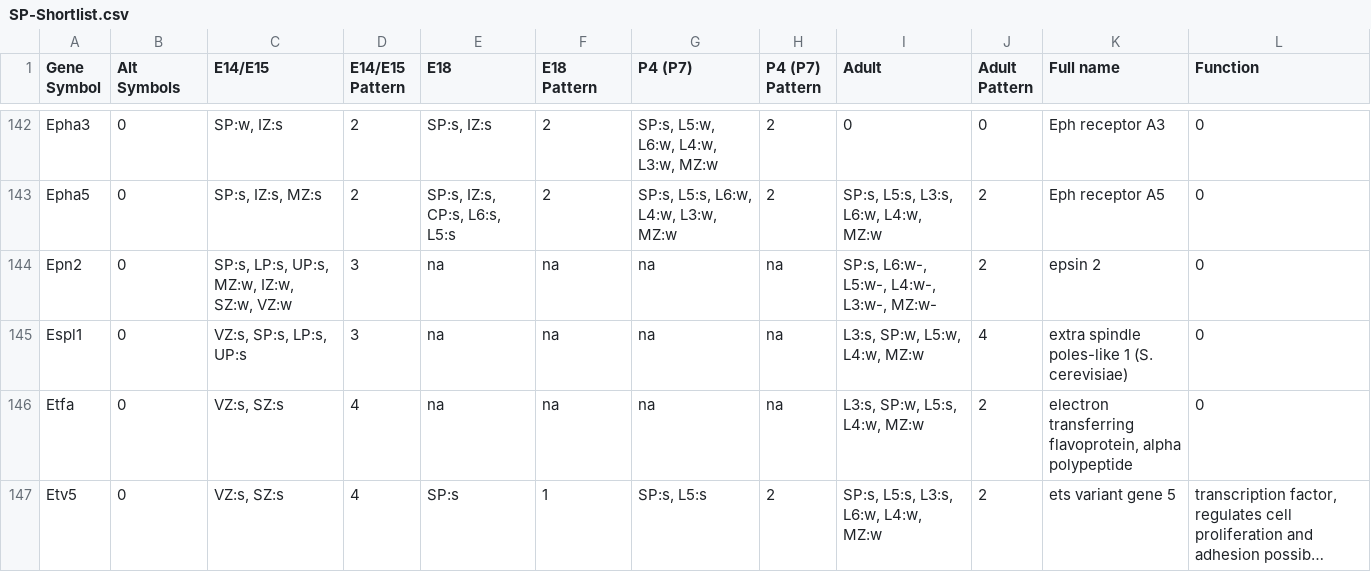
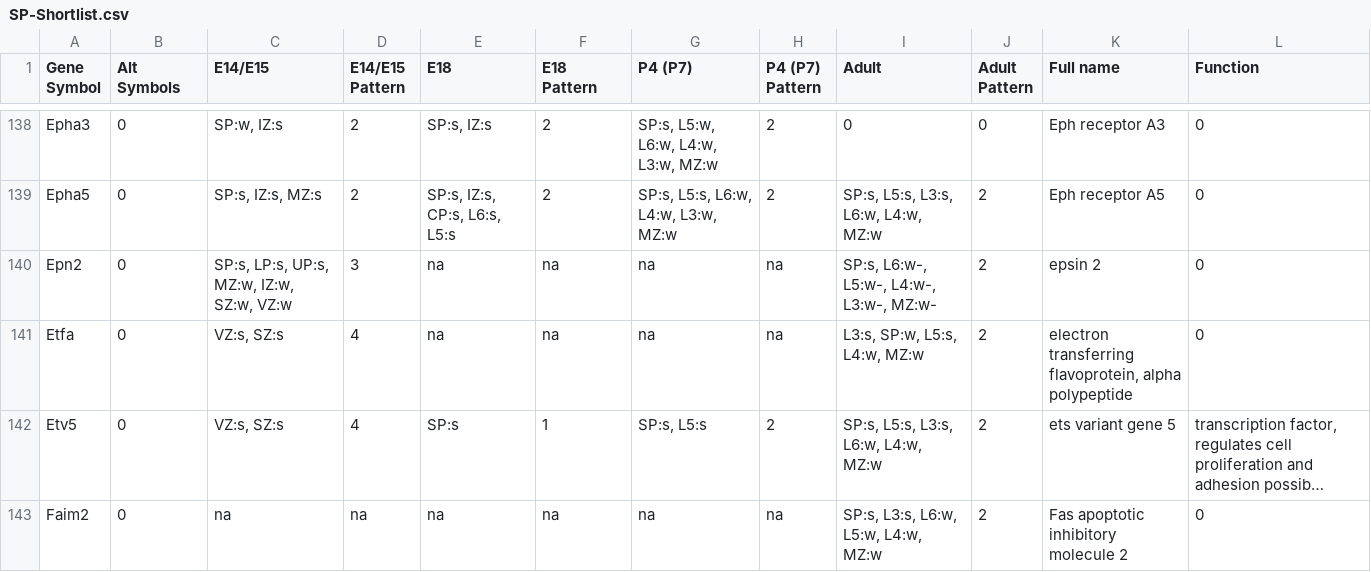
Before and after one commit to loleg/dpag-subplate-atlas, a CSV file: _attachments/data/SP-Shortlist.csv, drawn as a sheet; only a part is shown, gaps mark what is left out; the shorter side is filled out with more unchanged rows; long unchanged cells end in …; the diff covers the shown part only.

```diff
--- a/_attachments/data/SP-Shortlist.csv
+++ b/_attachments/data/SP-Shortlist.csv
@@ -144,3 +140,2 @@ Epha5;0;SP:s, IZ:s, MZ:s;2;SP:s, IZ:s, CP:s, L6:s, L5:s;2;SP:s, L5:s, L6:w, L4:w
 Epn2;0;SP:s, LP:s, UP:s, MZ:w, IZ:w, SZ:w, VZ:w;3;na;na;na;na;SP:s, L6:w-, L5:w-, L4:w-, L3:w-, MZ:w-;2;epsin 2;0
-Espl1;0;VZ:s, SP:s, LP:s, UP:s;3;na;na;na;na;L3:s, SP:w, L5:w, L4:w, MZ:w;4;extra spindle poles-like 1 (S. cerevisiae);0
 Etfa;0;VZ:s, SZ:s;4;na;na;na;na;L3:s, SP:w, L5:s, L4:w, MZ:w;2;electron transferring flavoprotein, alpha polypeptide;0
```
Also changed, not shown: 12 removed rows and 15 edited cells elsewhere in this file, 7 other files.
